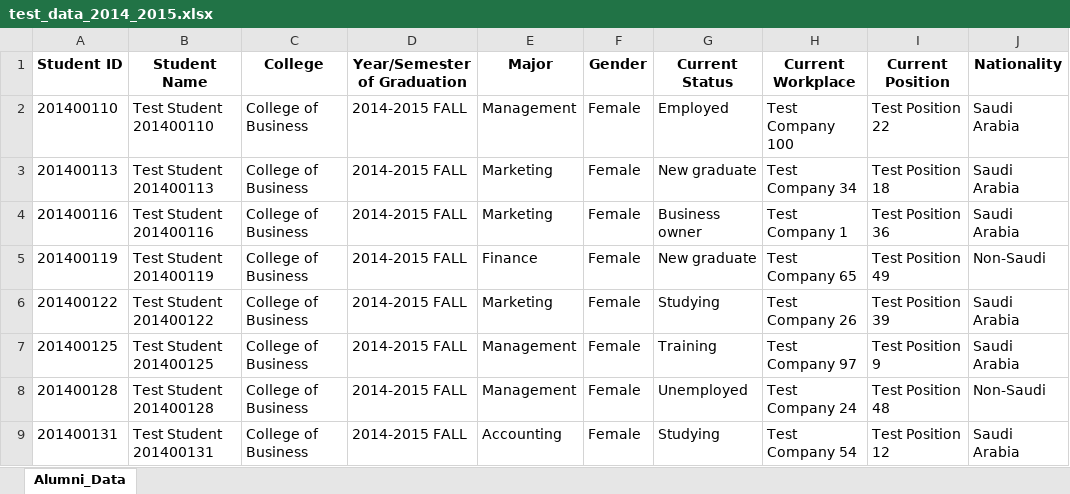
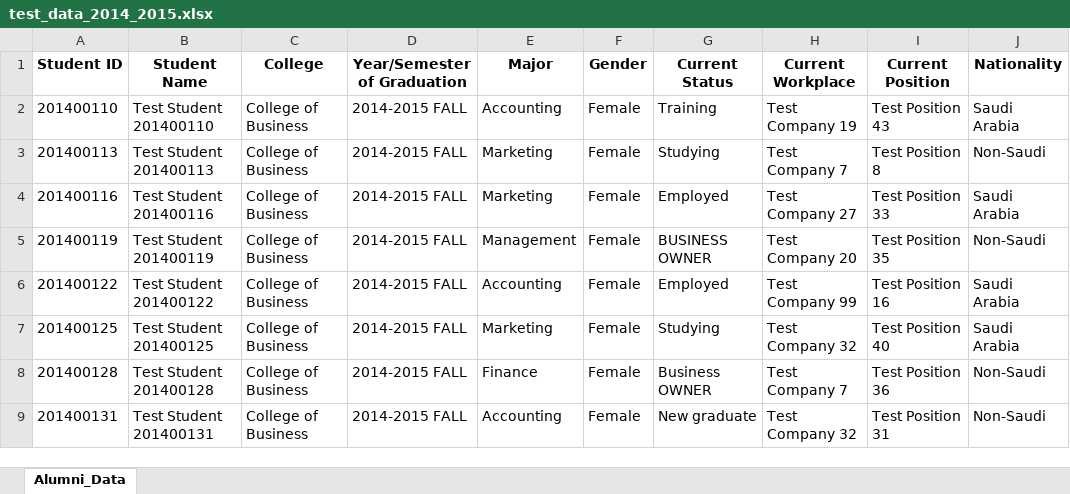
Before and after one commit to MaxHT0x/WebAlumni, an Excel workbook: test_data_2014_2015.xlsx, sheet Alumni_Data, drawn as a sheet; only a part is shown; values as stored, in another font and other column widths than the file's, no borders; the diff covers the shown part only; the diff names each change by its address in the sheet, - before the commit and + after, or states it on an @@ line.

Commit message:
huge changes, much bigger tests, multiple years, status testing added, new testing tab

```diff
--- a/test_data_2014_2015.xlsx (sheet Alumni_Data)
+++ b/test_data_2014_2015.xlsx (sheet Alumni_Data)
-E2 (Major): Management
+E2 (Major): Accounting
-G2 (Current Status): Employed
+G2 (Current Status): Training
-H2 (Current Workplace): Test Company 100
+H2 (Current Workplace): Test Company 19
-I2 (Current Position): Test Position 22
+I2 (Current Position): Test Position 43
-G3 (Current Status): New graduate
+G3 (Current Status): Studying
-H3 (Current Workplace): Test Company 34
+H3 (Current Workplace): Test Company 7
-I3 (Current Position): Test Position 18
+I3 (Current Position): Test Position 8
-J3 (Nationality): Saudi Arabia
+J3 (Nationality): Non-Saudi
-G4 (Current Status): Business owner
+G4 (Current Status): Employed
-H4 (Current Workplace): Test Company 1
+H4 (Current Workplace): Test Company 27
-I4 (Current Position): Test Position 36
+I4 (Current Position): Test Position 33
-E5 (Major): Finance
+E5 (Major): Management
-G5 (Current Status): New graduate
+G5 (Current Status): BUSINESS OWNER
-H5 (Current Workplace): Test Company 65
+H5 (Current Workplace): Test Company 20
-I5 (Current Position): Test Position 49
+I5 (Current Position): Test Position 35
-E6 (Major): Marketing
+E6 (Major): Accounting
-G6 (Current Status): Studying
+G6 (Current Status): Employed
-H6 (Current Workplace): Test Company 26
+H6 (Current Workplace): Test Company 99
-I6 (Current Position): Test Position 39
+I6 (Current Position): Test Position 16
-E7 (Major): Management
+E7 (Major): Marketing
-G7 (Current Status): Training
+G7 (Current Status): Studying
-H7 (Current Workplace): Test Company 97
+H7 (Current Workplace): Test Company 32
-I7 (Current Position): Test Position 9
+I7 (Current Position): Test Position 40
-E8 (Major): Management
+E8 (Major): Finance
-G8 (Current Status): Unemployed
+G8 (Current Status): Business OWNER
-H8 (Current Workplace): Test Company 24
+H8 (Current Workplace): Test Company 7
-I8 (Current Position): Test Position 48
+I8 (Current Position): Test Position 36
-G9 (Current Status): Studying
+G9 (Current Status): New graduate
-H9 (Current Workplace): Test Company 54
+H9 (Current Workplace): Test Company 32
-I9 (Current Position): Test Position 12
+I9 (Current Position): Test Position 31
-J9 (Nationality): Saudi Arabia
+J9 (Nationality): Non-Saudi
```
Also changed, not shown: 1 added row, 1 removed row and 1114 edited cells elsewhere in this sheet, 15 other files.
